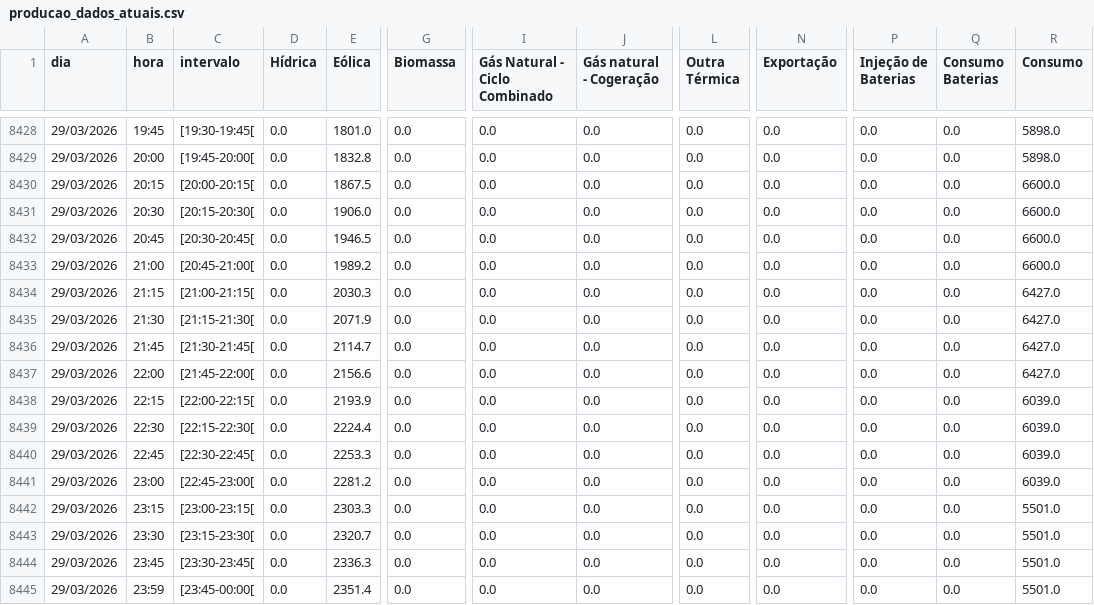
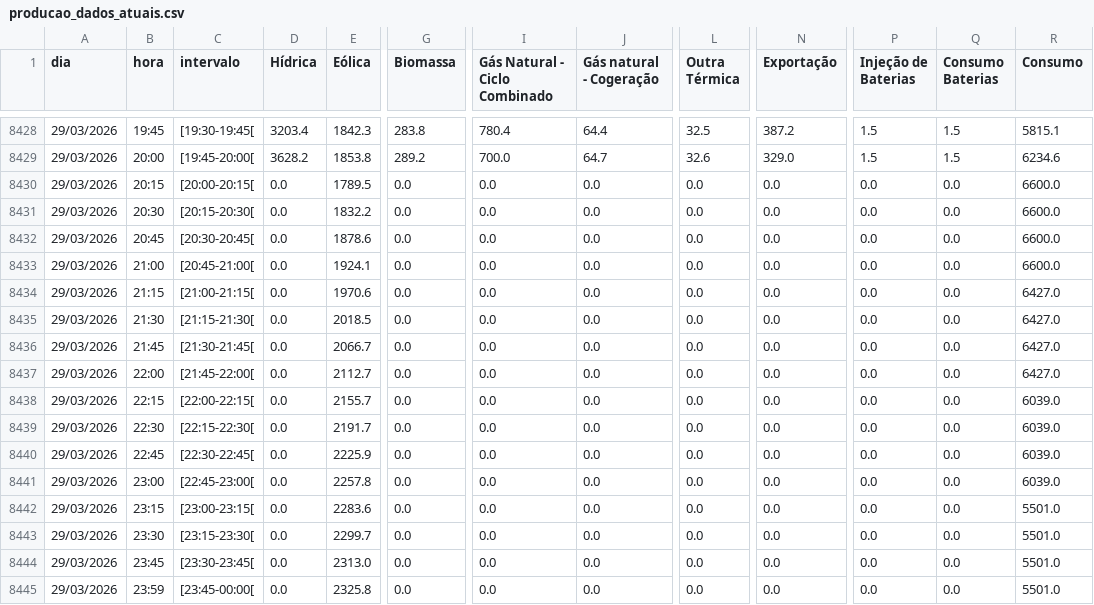
Before and after one commit to thylux/tiagofelicia.github.io, a CSV file: data/producao_dados_atuais.csv, drawn as a sheet; only a part is shown, gaps mark what is left out; the diff covers the shown part only; the diff names each change by its address in the sheet, - before the commit and + after, or states it on an @@ line.

```diff
--- a/data/producao_dados_atuais.csv
+++ b/data/producao_dados_atuais.csv
-D8428 (Hídrica): 0.0
+D8428 (Hídrica): 3203.4
-E8428 (Eólica): 1801.0
+E8428 (Eólica): 1842.3
-G8428 (Biomassa): 0.0
+G8428 (Biomassa): 283.8
-I8428 (Gás Natural - Ciclo Combinado): 0.0
+I8428 (Gás Natural - Ciclo Combinado): 780.4
-J8428 (Gás natural - Cogeração): 0.0
+J8428 (Gás natural - Cogeração): 64.4
-L8428 (Outra Térmica): 0.0
+L8428 (Outra Térmica): 32.5
-N8428 (Exportação): 0.0
+N8428 (Exportação): 387.2
-P8428:P8429 (Injeção de Baterias): 0.0
+P8428:P8429 (Injeção de Baterias): 1.5
-Q8428:Q8429 (Consumo Baterias): 0.0
+Q8428:Q8429 (Consumo Baterias): 1.5
-R8428 (Consumo): 5898.0
+R8428 (Consumo): 5815.1
-D8429 (Hídrica): 0.0
+D8429 (Hídrica): 3628.2
-E8429 (Eólica): 1832.8
+E8429 (Eólica): 1853.8
-G8429 (Biomassa): 0.0
+G8429 (Biomassa): 289.2
-I8429 (Gás Natural - Ciclo Combinado): 0.0
+I8429 (Gás Natural - Ciclo Combinado): 700.0
-J8429 (Gás natural - Cogeração): 0.0
+J8429 (Gás natural - Cogeração): 64.7
-L8429 (Outra Térmica): 0.0
+L8429 (Outra Térmica): 32.6
-N8429 (Exportação): 0.0
+N8429 (Exportação): 329.0
-R8429 (Consumo): 5898.0
+R8429 (Consumo): 6234.6
-E8430 (Eólica): 1867.5
+E8430 (Eólica): 1789.5
-E8431 (Eólica): 1906.0
+E8431 (Eólica): 1832.2
-E8432 (Eólica): 1946.5
+E8432 (Eólica): 1878.6
-E8433 (Eólica): 1989.2
+E8433 (Eólica): 1924.1
-E8434 (Eólica): 2030.3
+E8434 (Eólica): 1970.6
-E8435 (Eólica): 2071.9
+E8435 (Eólica): 2018.5
-E8436 (Eólica): 2114.7
+E8436 (Eólica): 2066.7
-E8437 (Eólica): 2156.6
+E8437 (Eólica): 2112.7
-E8438 (Eólica): 2193.9
+E8438 (Eólica): 2155.7
-E8439 (Eólica): 2224.4
+E8439 (Eólica): 2191.7
-E8440 (Eólica): 2253.3
+E8440 (Eólica): 2225.9
-E8441 (Eólica): 2281.2
+E8441 (Eólica): 2257.8
-E8442 (Eólica): 2303.3
+E8442 (Eólica): 2283.6
-E8443 (Eólica): 2320.7
+E8443 (Eólica): 2299.7
-E8444 (Eólica): 2336.3
+E8444 (Eólica): 2313.0
-E8445 (Eólica): 2351.4
+E8445 (Eólica): 2325.8
```
Also changed, not shown: 127 edited cells elsewhere in this file.
